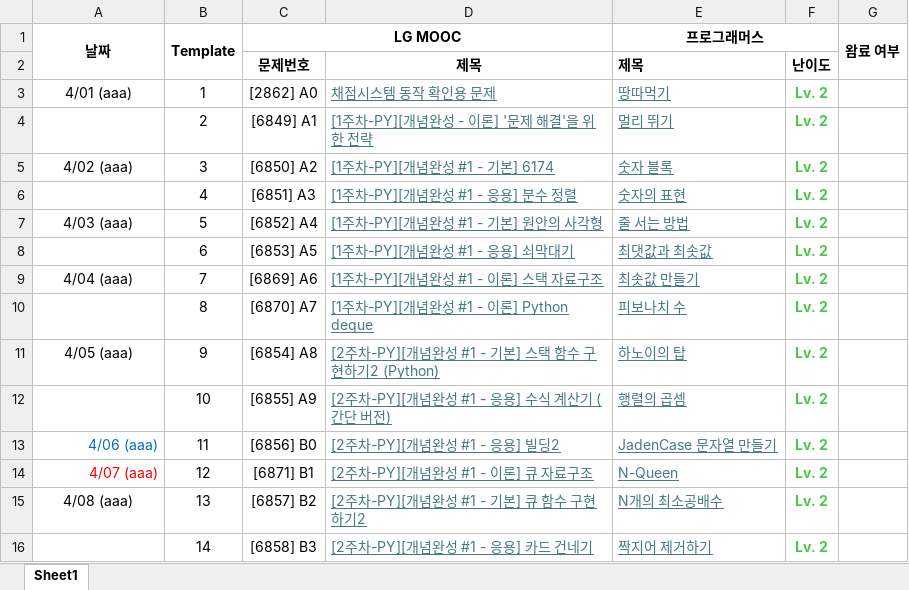
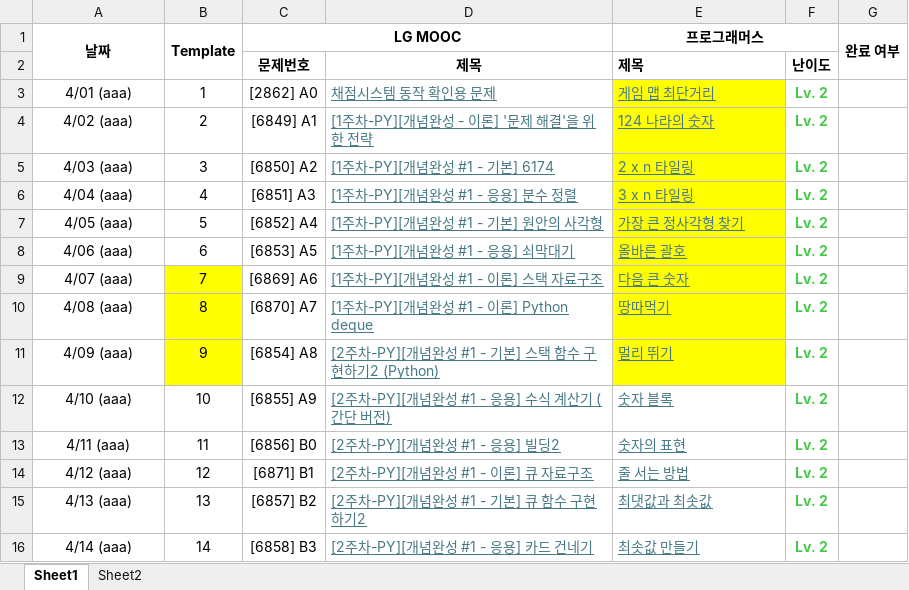
Before and after one commit to jkim439/SW-Programming-Competency-Test, an Excel workbook: schedule.xlsx, sheet Sheet1, drawn as a sheet; only a part is shown; values as stored, in another font and other column widths than the file's, no borders; the diff covers the shown part only; the diff names each change by its address in the sheet, - before the commit and + after, or states it on an @@ line.

```diff
--- a/schedule.xlsx (sheet Sheet1)
+++ b/schedule.xlsx (sheet Sheet1)
+sheet tab: Sheet2
-G1: 왐료 여부
+G1: 완료 여부
-E3 (프로그래머스): 땅따먹기
+E3 (프로그래머스): 게임 맵 최단거리
-E3:E11 fill: none
+E3:E11 fill: #FFFF00
-A4 (날짜): (empty)
+A4 (날짜): 4/02 (aaa)
-E4 (프로그래머스): 멀리 뛰기
+E4 (프로그래머스): 124 나라의 숫자
-A5 (날짜): 4/02 (aaa)
+A5 (날짜): 4/03 (aaa)
-E5 (프로그래머스): 숫자 블록
+E5 (프로그래머스): 2 x n 타일링
-A6 (날짜): (empty)
+A6 (날짜): 4/04 (aaa)
-E6 (프로그래머스): 숫자의 표현
+E6 (프로그래머스): 3 x n 타일링
-A7 (날짜): 4/03 (aaa)
+A7 (날짜): 4/05 (aaa)
-E7 (프로그래머스): 줄 서는 방법
+E7 (프로그래머스): 가장 큰 정사각형 찾기
-A8 (날짜): (empty)
+A8 (날짜): 4/06 (aaa)
-E8 (프로그래머스): 최댓값과 최솟값
+E8 (프로그래머스): 올바른 괄호
-A9 (날짜): 4/04 (aaa)
+A9 (날짜): 4/07 (aaa)
-B9:B11 fill: none
+B9:B11 fill: #FFFF00
-E9 (프로그래머스): 최솟값 만들기
+E9 (프로그래머스): 다음 큰 숫자
-A10 (날짜): (empty)
+A10 (날짜): 4/08 (aaa)
-E10 (프로그래머스): 피보나치 수
+E10 (프로그래머스): 땅따먹기
-A11 (날짜): 4/05 (aaa)
+A11 (날짜): 4/09 (aaa)
-E11 (프로그래머스): 하노이의 탑
+E11 (프로그래머스): 멀리 뛰기
-A12 (날짜): (empty)
+A12 (날짜): 4/10 (aaa)
-E12 (프로그래머스): 행렬의 곱셈
+E12 (프로그래머스): 숫자 블록
-A13 (날짜): 4/06 (aaa)
+A13 (날짜): 4/11 (aaa)
-A13:A14 alignment: right
+A13:A14 alignment: center
-A13 text colour: #0070C0
+A13 text colour: black
-E13 (프로그래머스): JadenCase 문자열 만들기
+E13 (프로그래머스): 숫자의 표현
-A14 (날짜): 4/07 (aaa)
+A14 (날짜): 4/12 (aaa)
-A14 text colour: #FF0000
+A14 text colour: black
-E14 (프로그래머스): N-Queen
+E14 (프로그래머스): 줄 서는 방법
-A15 (날짜): 4/08 (aaa)
+A15 (날짜): 4/13 (aaa)
-E15 (프로그래머스): N개의 최소공배수
+E15 (프로그래머스): 최댓값과 최솟값
-A16 (날짜): (empty)
+A16 (날짜): 4/14 (aaa)
-E16 (프로그래머스): 짝지어 제거하기
+E16 (프로그래머스): 최솟값 만들기
```
Also changed, not shown: 7 added rows, 70 edited cells and cell formats elsewhere in this sheet, charts or pictures, 4 other files.
